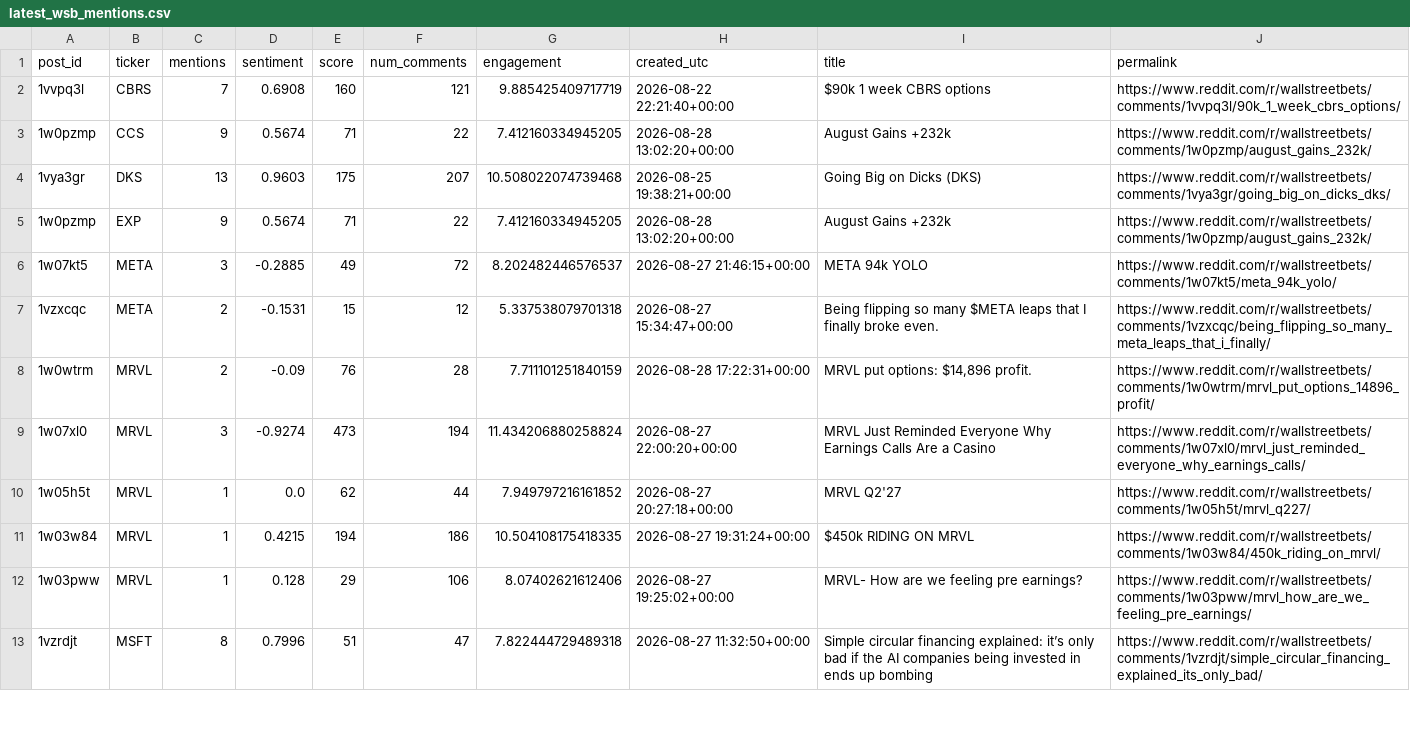
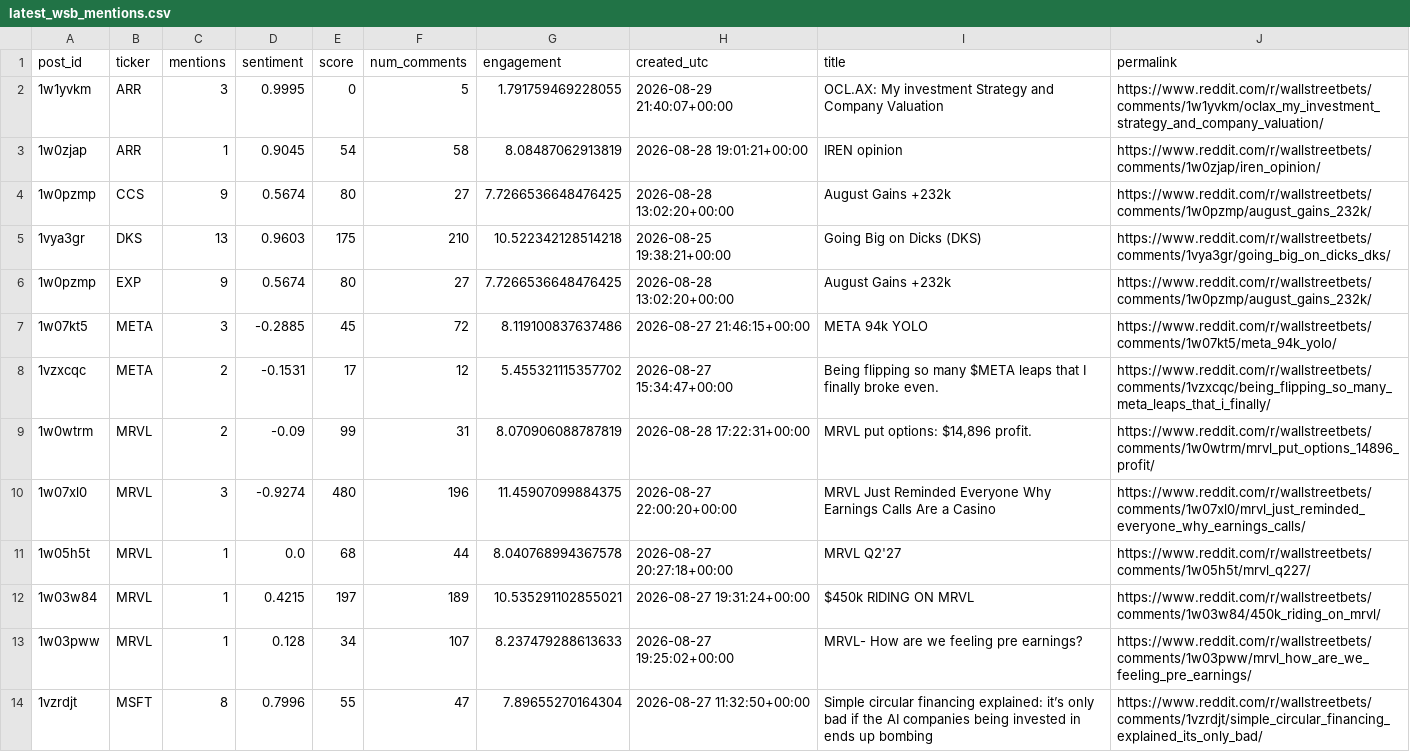
Before and after one commit to Diveride/Project2-Sentiment-analysis-WSbets, a CSV file: outputs/latest_wsb_analysis/latest_wsb_mentions.csv, drawn as a sheet; only a part is shown; the diff covers the shown part only.

```diff
--- a/outputs/latest_wsb_analysis/latest_wsb_mentions.csv
+++ b/outputs/latest_wsb_analysis/latest_wsb_mentions.csv
@@ -1,13 +1,14 @@
 post_id,ticker,mentions,sentiment,score,num_comments,engagement,created_utc,title,permalink
-1vvpq3l,CBRS,7,0.6908,160,121,9.885425409717719,2026-08-22 22:21:40+00:00,$90k 1 week CBRS options,https://www.reddit.com/r/wallstreetbets/comments/1vvpq3l/90k_1_week_cbrs_options/
-1w0pzmp,CCS,9,0.5674,71,22,7.412160334945205,2026-08-28 13:02:20+00:00,August Gains +232k,https://www.reddit.com/r/wallstreetbets/comments/1w0pzmp/august_gains_232k/
-1vya3gr,DKS,13,0.9603,175,207,10.508022074739468,2026-08-25 19:38:21+00:00,Going Big on Dicks (DKS),https://www.reddit.com/r/wallstreetbets/comments/1vya3gr/going_big_on_dicks_dks/
-1w0pzmp,EXP,9,0.5674,71,22,7.412160334945205,2026-08-28 13:02:20+00:00,August Gains +232k,https://www.reddit.com/r/wallstreetbets/comments/1w0pzmp/august_gains_232k/
-1w07kt5,META,3,-0.2885,49,72,8.202482446576537,2026-08-27 21:46:15+00:00,META 94k YOLO,https://www.reddit.com/r/wallstreetbets/comments/1w07kt5/meta_94k_yolo/
-1vzxcqc,META,2,-0.1531,15,12,5.337538079701318,2026-08-27 15:34:47+00:00,Being flipping so many $META leaps that I finally broke even.,https://www.reddit.com/r/wallstreetbets/comments/1vzxcqc/being_flipping_so_many_meta_leaps_that_i_finally/
-1w0wtrm,MRVL,2,-0.09,76,28,7.711101251840159,2026-08-28 17:22:31+00:00,"MRVL put options: $14,896 profit.",https://www.reddit.com/r/wallstreetbets/comments/1w0wtrm/mrvl_put_options_14896_profit/
-1w07xl0,MRVL,3,-0.9274,473,194,11.434206880258824,2026-08-27 22:00:20+00:00,MRVL Just Reminded Everyone Why Earnings Calls Are a Casino,https://www.reddit.com/r/wallstreetbets/comments/1w07xl0/mrvl_just_reminded_everyone_why_earnings_calls/
-1w05h5t,MRVL,1,0.0,62,44,7.949797216161852,2026-08-27 20:27:18+00:00,MRVL Q2'27,https://www.reddit.com/r/wallstreetbets/comments/1w05h5t/mrvl_q227/
-1w03w84,MRVL,1,0.4215,194,186,10.504108175418335,2026-08-27 19:31:24+00:00,$450k RIDING ON MRVL,https://www.reddit.com/r/wallstreetbets/comments/1w03w84/450k_riding_on_mrvl/
-1w03pww,MRVL,1,0.128,29,106,8.07402621612406,2026-08-27 19:25:02+00:00,MRVL- How are we feeling pre earnings?,https://www.reddit.com/r/wallstreetbets/comments/1w03pww/mrvl_how_are_we_feeling_pre_earnings/
-1vzrdjt,MSFT,8,0.7996,51,47,7.822444729489318,2026-08-27 11:32:50+00:00,Simple circular financing explained: it’s only bad if the AI companies being invested in ends up bombing,https://www.reddit.com/r/wallstreetbets/comments/1vzrdjt/simple_circular_financing_explained_its_only_bad/
+1w1yvkm,ARR,3,0.9995,0,5,1.791759469228055,2026-08-29 21:40:07+00:00,OCL.AX: My investment Strategy and Company Valuation,https://www.reddit.com/r/wallstreetbets/comments/1w1yvkm/oclax_my_investment_strategy_and_company_valuation/
+1w0zjap,ARR,1,0.9045,54,58,8.08487062913819,2026-08-28 19:01:21+00:00,IREN opinion,https://www.reddit.com/r/wallstreetbets/comments/1w0zjap/iren_opinion/
+1w0pzmp,CCS,9,0.5674,80,27,7.7266536648476425,2026-08-28 13:02:20+00:00,August Gains +232k,https://www.reddit.com/r/wallstreetbets/comments/1w0pzmp/august_gains_232k/
+1vya3gr,DKS,13,0.9603,175,210,10.522342128514218,2026-08-25 19:38:21+00:00,Going Big on Dicks (DKS),https://www.reddit.com/r/wallstreetbets/comments/1vya3gr/going_big_on_dicks_dks/
+1w0pzmp,EXP,9,0.5674,80,27,7.7266536648476425,2026-08-28 13:02:20+00:00,August Gains +232k,https://www.reddit.com/r/wallstreetbets/comments/1w0pzmp/august_gains_232k/
+1w07kt5,META,3,-0.2885,45,72,8.119100837637486,2026-08-27 21:46:15+00:00,META 94k YOLO,https://www.reddit.com/r/wallstreetbets/comments/1w07kt5/meta_94k_yolo/
+1vzxcqc,META,2,-0.1531,17,12,5.455321115357702,2026-08-27 15:34:47+00:00,Being flipping so many $META leaps that I finally broke even.,https://www.reddit.com/r/wallstreetbets/comments/1vzxcqc/being_flipping_so_many_meta_leaps_that_i_finally/
+1w0wtrm,MRVL,2,-0.09,99,31,8.070906088787819,2026-08-28 17:22:31+00:00,"MRVL put options: $14,896 profit.",https://www.reddit.com/r/wallstreetbets/comments/1w0wtrm/mrvl_put_options_14896_profit/
+1w07xl0,MRVL,3,-0.9274,480,196,11.45907099884375,2026-08-27 22:00:20+00:00,MRVL Just Reminded Everyone Why Earnings Calls Are a Casino,https://www.reddit.com/r/wallstreetbets/comments/1w07xl0/mrvl_just_reminded_everyone_why_earnings_calls/
+1w05h5t,MRVL,1,0.0,68,44,8.040768994367578,2026-08-27 20:27:18+00:00,MRVL Q2'27,https://www.reddit.com/r/wallstreetbets/comments/1w05h5t/mrvl_q227/
+1w03w84,MRVL,1,0.4215,197,189,10.535291102855021,2026-08-27 19:31:24+00:00,$450k RIDING ON MRVL,https://www.reddit.com/r/wallstreetbets/comments/1w03w84/450k_riding_on_mrvl/
+1w03pww,MRVL,1,0.128,34,107,8.237479288613633,2026-08-27 19:25:02+00:00,MRVL- How are we feeling pre earnings?,https://www.reddit.com/r/wallstreetbets/comments/1w03pww/mrvl_how_are_we_feeling_pre_earnings/
+1vzrdjt,MSFT,8,0.7996,55,47,7.89655270164304,2026-08-27 11:32:50+00:00,Simple circular financing explained: it’s only bad if the AI companies being invested in ends up bombing,https://www.reddit.com/r/wallstreetbets/comments/1vzrdjt/simple_circular_financing_explained_its_only_bad/
```
Also changed, not shown: 2 removed rows and 40 edited cells elsewhere in this file, outputs/latest_wsb_analysis/nvda_notebook_ml_df.csv, outputs/latest_wsb_analysis/prices/meta_price_features.csv, 52 other files.
